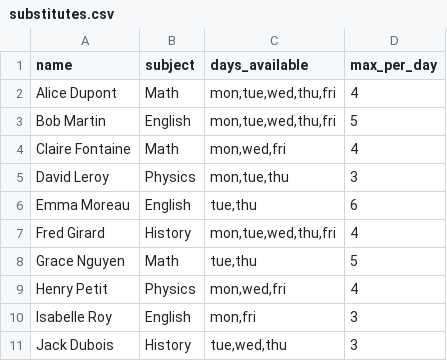
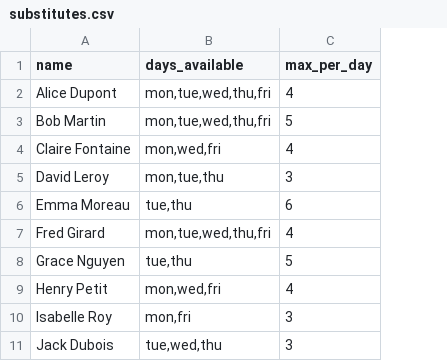
Before and after one commit to Dynnammo/Coordo-Project, a CSV file: data/substitutes.csv, drawn as a sheet; the diff names each change by its address in the sheet, - before the commit and + after, or states it on an @@ line.

Commit message:
Remove subject constraint: any substitute can replace any teacher
Co-authored-by: Dynnammo <Dynnammo@users.noreply.github.com>

```diff
--- a/data/substitutes.csv
+++ b/data/substitutes.csv
-column B (subject), rows 2-11: Math | English | Math | Physics | English | History | Math | Physics | English | History
```
Also changed, not shown: 6 other files.
